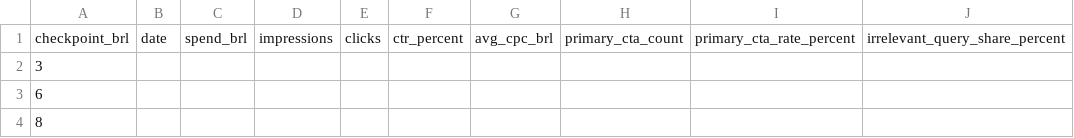
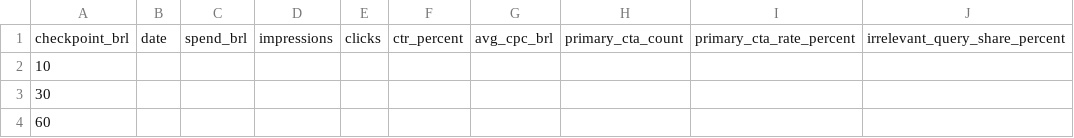
Before and after one commit to Forge-Space/forgespace-web, a CSV file: marketing/google-ads/forgespace_br_pten_relevance_v2/checkpoint-scorecard-template.csv, drawn as a sheet; only a part is shown; the diff names each change by its address in the sheet, - before the commit and + after, or states it on an @@ line.

```diff
--- a/marketing/google-ads/forgespace_br_pten_relevance_v2/checkpoint-scorecard-template.csv
+++ b/marketing/google-ads/forgespace_br_pten_relevance_v2/checkpoint-scorecard-template.csv
-A2: 3
+A2: 10
-A3: 6
+A3: 30
-A4: 8
+A4: 60
```
Also changed, not shown: marketing/google-ads/forgespace_br_pten_relevance_v2/keywords.csv, 14 other files.
